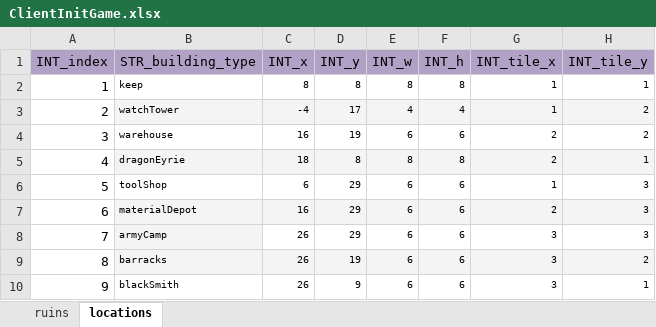
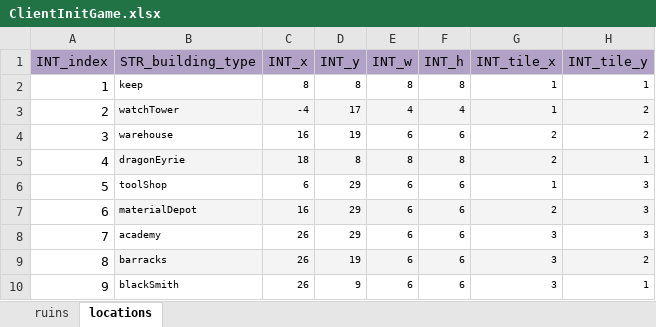
Before and after one commit to ModunZhang/kod_client, an Excel workbook: gameData/client/ClientInitGame.xlsx, sheet locations, drawn as a sheet; only a part is shown; values as stored, in another font and other column widths than the file's, no borders; the diff names each change by its address in the sheet, - before the commit and + after, or states it on an @@ line.

```diff
--- a/gameData/client/ClientInitGame.xlsx (sheet locations)
+++ b/gameData/client/ClientInitGame.xlsx (sheet locations)
-B8 (STR_building_type): armyCamp
+B8 (STR_building_type): academy
-B8 fill: #F4F4F4
+B8 fill: none
```
Also changed, not shown: 6 other files.
